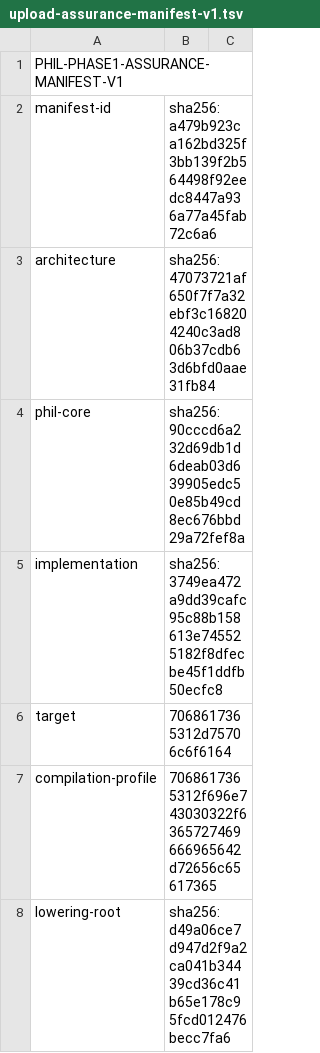
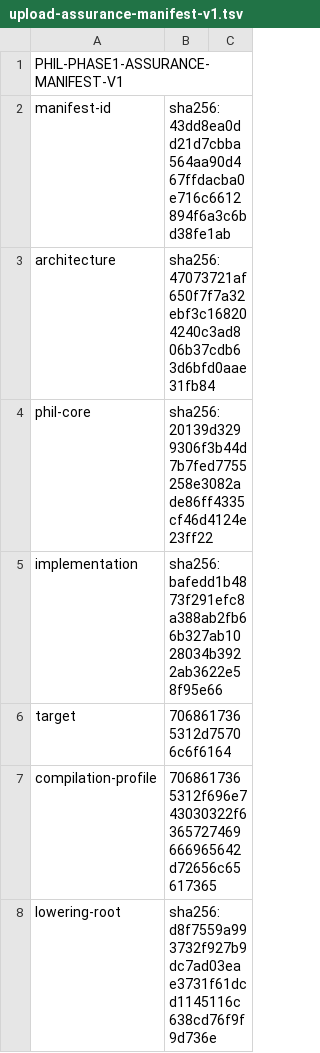
Before and after one commit to abiggerhammer/phil, a TSV file: handoff/phase1/witnesses/upload-assurance-manifest-v1.tsv, drawn as a sheet; only a part is shown; the diff covers the shown part only.

Commit message:
Refresh R20 generated witness identity

```diff
--- a/handoff/phase1/witnesses/upload-assurance-manifest-v1.tsv
+++ b/handoff/phase1/witnesses/upload-assurance-manifest-v1.tsv
@@ -1,8 +1,8 @@
 PHIL-PHASE1-ASSURANCE-MANIFEST-V1
-manifest-id	sha256:a479b923ca162bd325f3bb139f2b564498f92eedc8447a936a77a45fab72c6a6
+manifest-id	sha256:43dd8ea0dd21d7cbba564aa90d467ffdacba0e716c6612894f6a3c6bd38fe1ab
 architecture	sha256:47073721af650f7f7a32ebf3c168204240c3ad806b37cdb63d6bfd0aae31fb84
-phil-core	sha256:90cccd6a232d69db1d6deab03d639905edc50e85b49cd8ec676bbd29a72fef8a
-implementation	sha256:3749ea472a9dd39cafc95c88b158613e745525182f8dfecbe45f1ddfb50ecfc8
+phil-core	sha256:20139d3299306f3b44d7b7fed7755258e3082ade86ff4335cf46d4124e23ff22
+implementation	sha256:bafedd1b4873f291efc8a388ab2fb66b327ab1028034b3922ab3622e58f95e66
 target	7068617365312d75706c6f6164
 compilation-profile	7068617365312f696e743030322f6365727469666965642d72656c65617365
-lowering-root	sha256:d49a06ce7d947d2f9a2ca041b34439cd36c41b65e178c95fcd012476becc7fa6
+lowering-root	sha256:d8f7559a993732f927b9dc7ad03eae3731f61dcd1145116c638cd76f9f9d736e
```
Also changed, not shown: 22 edited cells elsewhere in this file.
